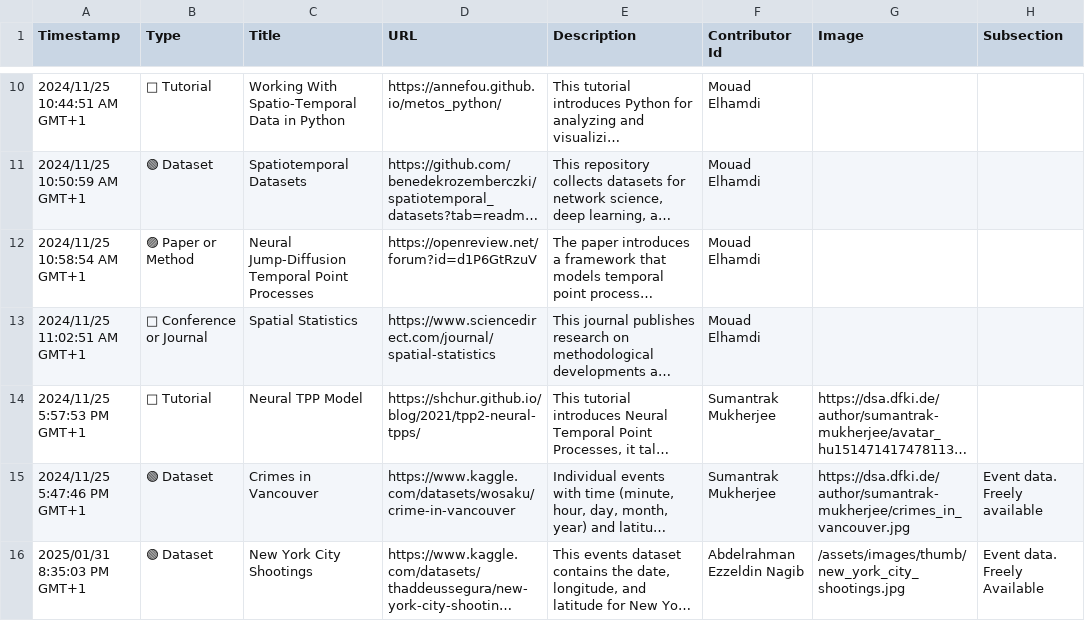
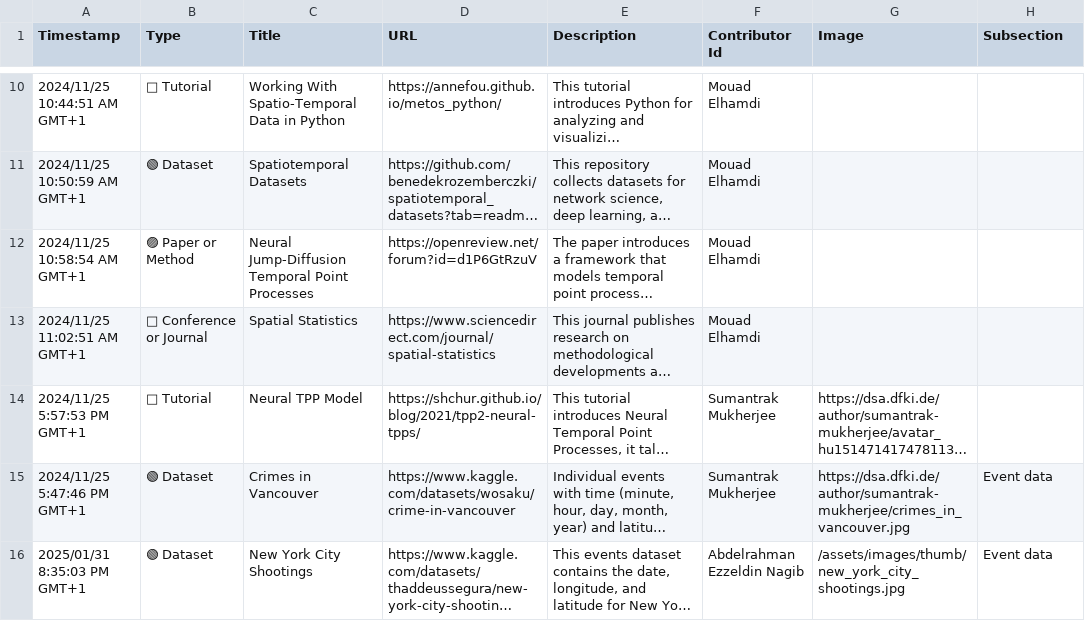
Before and after one commit to events2025/events2025.github.io, a CSV file: data/Add Item to "Events in Context" Knowledge Base.csv, drawn as a sheet; only a part is shown, gaps mark what is left out; long unchanged cells end in …; the diff covers the shown part only; the diff names each change by its address in the sheet, - before the commit and + after, or states it on an @@ line.

Commit message:
Update Add Item to "Events in Context" Knowledge Base.csv

```diff
--- a/data/Add Item to "Events in Context" Knowledge Base.csv
+++ b/data/Add Item to "Events in Context" Knowledge Base.csv
-H15 (Subsection): Event data. Freely available
+H15 (Subsection): Event data
-H16 (Subsection): Event data. Freely Available
+H16 (Subsection): Event data
```
Also changed, not shown: 2 edited cells elsewhere in this file.
